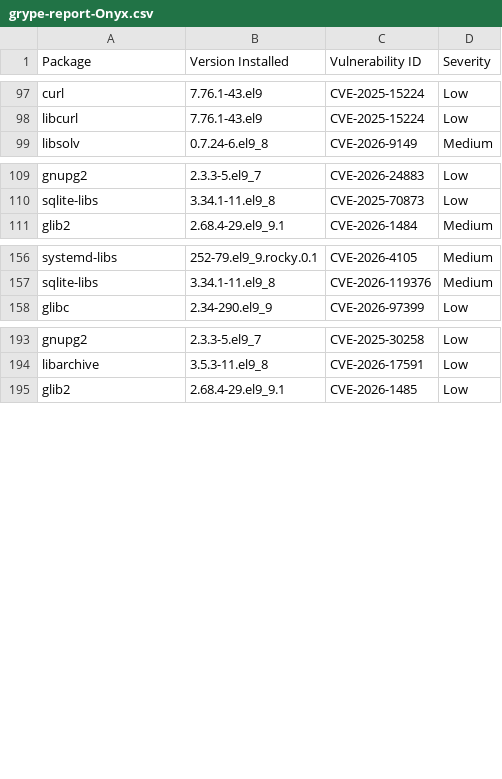
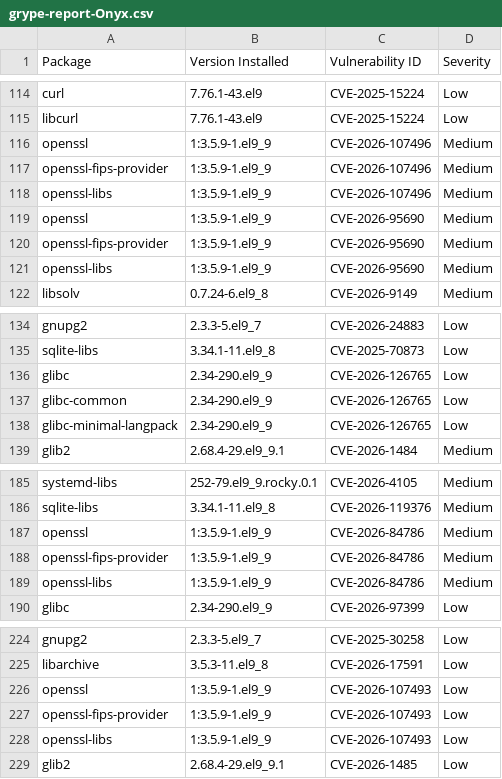
Before and after one commit to AnchorLayer/docker-baseimage-rocky, a CSV file: vuln-reports-Onyx/grype-report-Onyx.csv, drawn as a sheet; only a part is shown, gaps mark what is left out; the diff covers the shown part only; the diff names each change by its address in the sheet, - before the commit and + after, or states it on an @@ line.

```diff
--- a/vuln-reports-Onyx/grype-report-Onyx.csv
+++ b/vuln-reports-Onyx/grype-report-Onyx.csv
+row 116: openssl | 1:3.5.9-1.el9_9 | CVE-2026-107496 | Medium
+row 117: openssl-fips-provider | 1:3.5.9-1.el9_9 | CVE-2026-107496 | Medium
+row 118: openssl-libs | 1:3.5.9-1.el9_9 | CVE-2026-107496 | Medium
+row 119: openssl | 1:3.5.9-1.el9_9 | CVE-2026-95690 | Medium
+row 120: openssl-fips-provider | 1:3.5.9-1.el9_9 | CVE-2026-95690 | Medium
+row 121: openssl-libs | 1:3.5.9-1.el9_9 | CVE-2026-95690 | Medium
+row 136: glibc | 2.34-290.el9_9 | CVE-2026-126765 | Low
+row 137: glibc-common | 2.34-290.el9_9 | CVE-2026-126765 | Low
+row 138: glibc-minimal-langpack | 2.34-290.el9_9 | CVE-2026-126765 | Low
+row 187: openssl | 1:3.5.9-1.el9_9 | CVE-2026-84786 | Medium
+row 188: openssl-fips-provider | 1:3.5.9-1.el9_9 | CVE-2026-84786 | Medium
+row 189: openssl-libs | 1:3.5.9-1.el9_9 | CVE-2026-84786 | Medium
+row 226: openssl | 1:3.5.9-1.el9_9 | CVE-2026-107493 | Low
+row 227: openssl-fips-provider | 1:3.5.9-1.el9_9 | CVE-2026-107493 | Low
+row 228: openssl-libs | 1:3.5.9-1.el9_9 | CVE-2026-107493 | Low
```
Also changed, not shown: 19 added rows and 4 moved rows elsewhere in this file, vuln-reports-Obsidian/grype-report-Obsidian.csv, vuln-reports-Quartz/grype-report-Quartz.csv, 16 other files.
